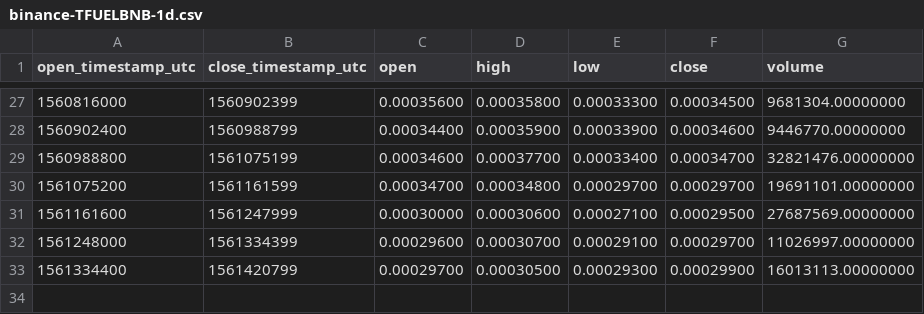
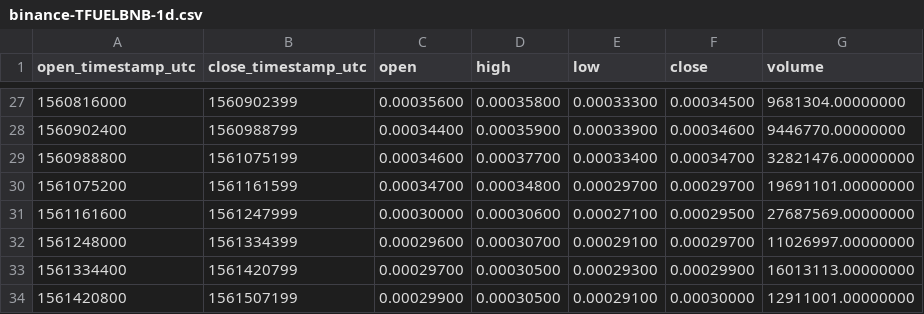
Before and after one commit to cryptobigbro/binance-TFUELBNB, a CSV file: binance-TFUELBNB-1d.csv, drawn as a sheet; only a part is shown, gaps mark what is left out; the diff names each change by its address in the sheet, - before the commit and + after, or states it on an @@ line.

```diff
--- a/binance-TFUELBNB-1d.csv
+++ b/binance-TFUELBNB-1d.csv
+row 34: 1561420800 | 1561507199 | 0.00029900 | 0.00030500 | 0.00029100 | 0.00030000 | 12911001.00000000
```
Also changed, not shown: binance-TFUELBNB-1h.csv, 1 other file.
